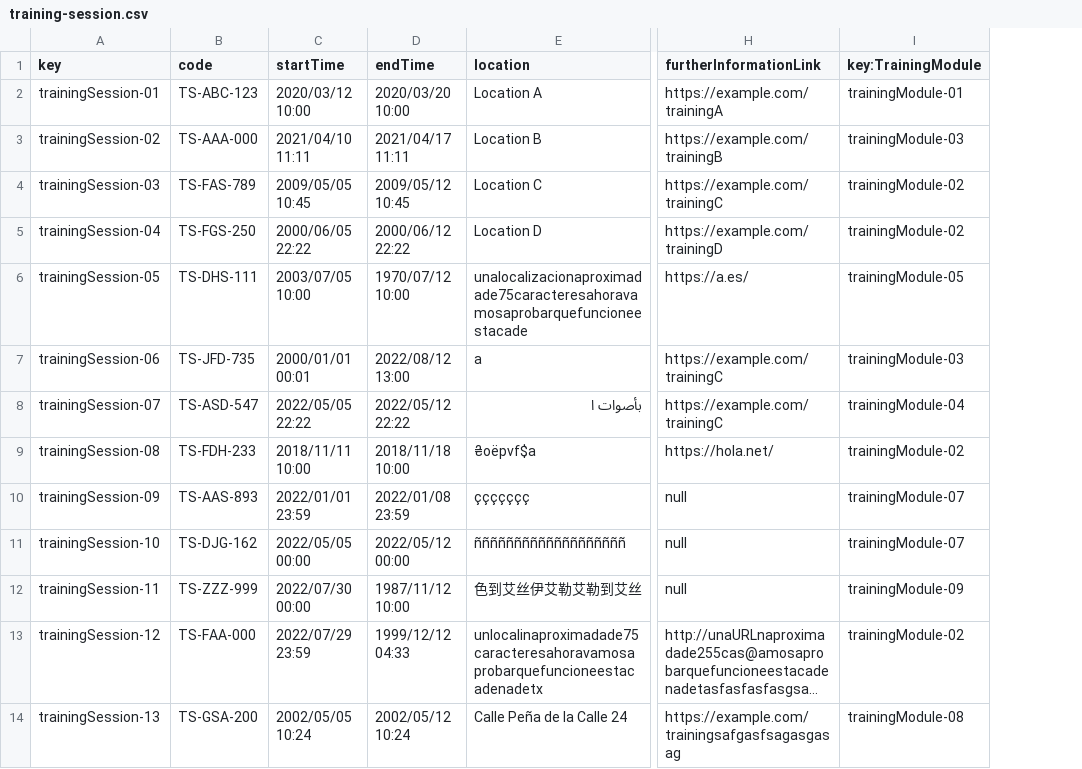
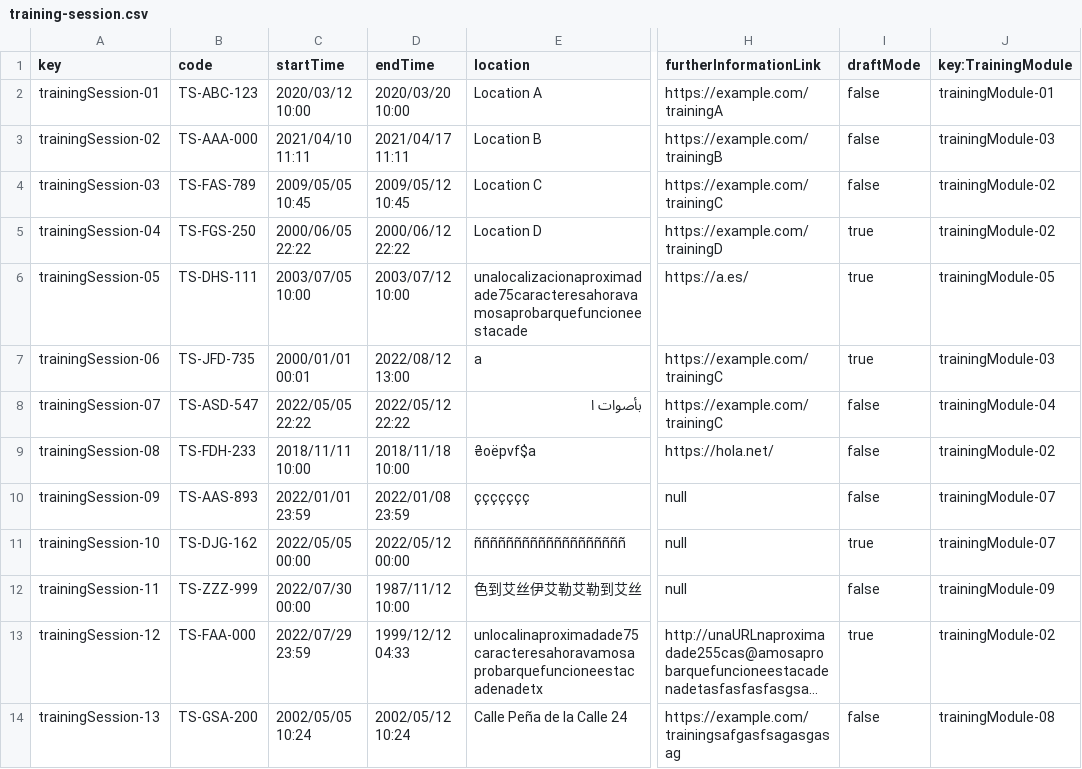
Before and after one commit to DP2-2024-C1-029/Acme-Software-Factory, a CSV file: src/main/webapp/WEB-INF/resources/sample-data/training-session.csv, drawn as a sheet; only a part is shown, gaps mark what is left out; long unchanged cells end in …; the diff names each change by its address in the sheet, - before the commit and + after, or states it on an @@ line.

```diff
--- a/src/main/webapp/WEB-INF/resources/sample-data/training-session.csv
+++ b/src/main/webapp/WEB-INF/resources/sample-data/training-session.csv
+column I (draftMode), rows 2-14: false | false | false | true | true | true | false | false | false | true | false | true | false
-D6 (endTime): 1970/07/12 10:00
+D6 (endTime): 2003/07/12 10:00
```
Also changed, not shown: src/main/webapp/WEB-INF/resources/sample-data/training-module.csv, 22 other files.
